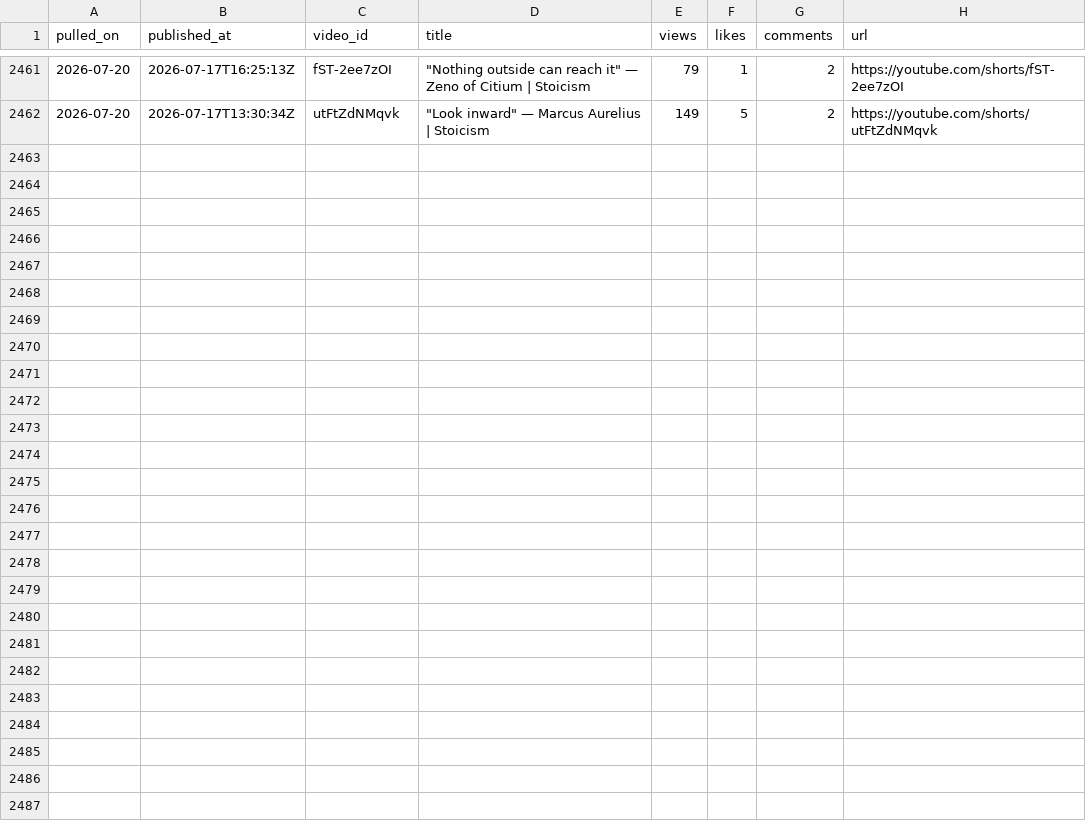
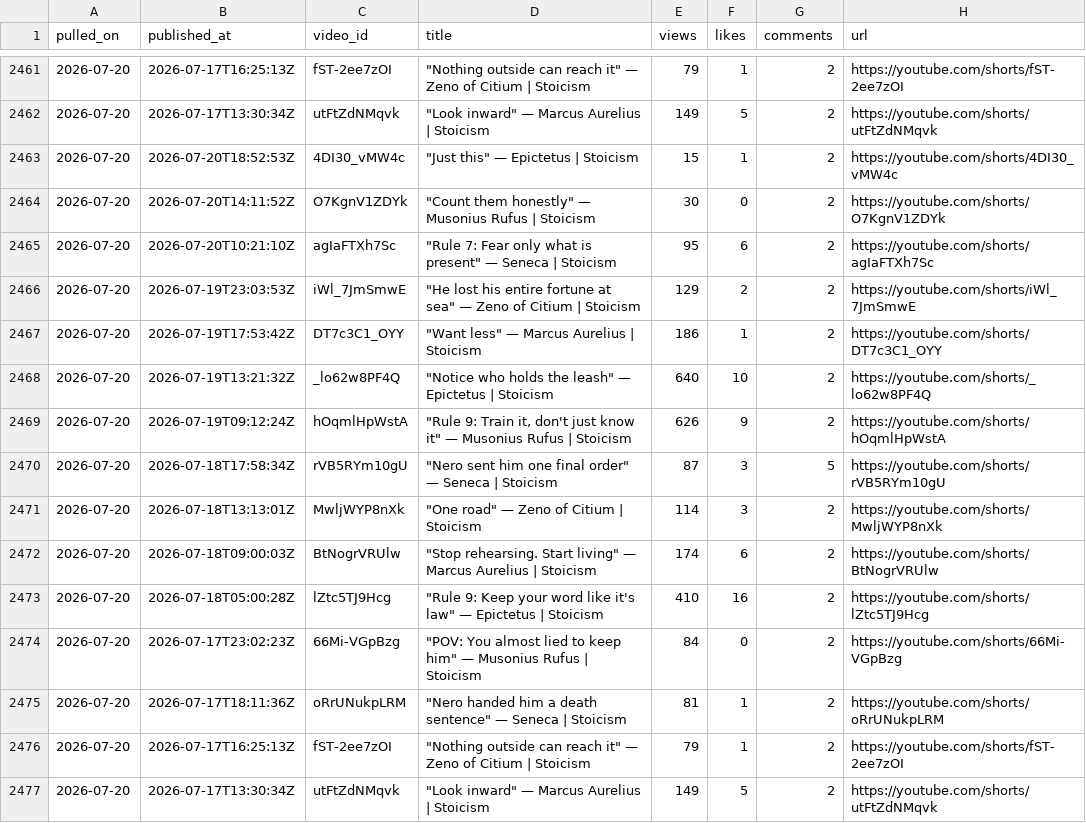
Before and after one commit to soicism2026-ex/stoic-bot, a CSV file: data/analytics.csv, drawn as a sheet; only a part is shown, gaps mark what is left out; the diff names each change by its address in the sheet, - before the commit and + after, or states it on an @@ line.

Commit message:
analytics: 2026-07-20

```diff
--- a/data/analytics.csv
+++ b/data/analytics.csv
+row 2463: 2026-07-20 | 2026-07-20T18:52:53Z | 4DI30_vMW4c | "Just this" — Epictetus | Stoicism | 15 | 1 | 2 | https://youtube.com/shorts/4DI30_vMW4c
+row 2464: 2026-07-20 | 2026-07-20T14:11:52Z | O7KgnV1ZDYk | "Count them honestly" — Musonius Rufus | Stoicism | 30 | 0 | 2 | https://youtube.com/shorts/O7KgnV1ZDYk
+row 2465: 2026-07-20 | 2026-07-20T10:21:10Z | agIaFTXh7Sc | "Rule 7: Fear only what is present" — Seneca | Stoicism | 95 | 6 | 2 | https://youtube.com/shorts/agIaFTXh7Sc
+row 2466: 2026-07-20 | 2026-07-19T23:03:53Z | iWl_7JmSmwE | "He lost his entire fortune at sea" — Zeno of Citium | Stoicism | 129 | 2 | 2 | https://youtube.com/shorts/iWl_7JmSmwE
+row 2467: 2026-07-20 | 2026-07-19T17:53:42Z | DT7c3C1_OYY | "Want less" — Marcus Aurelius | Stoicism | 186 | 1 | 2 | https://youtube.com/shorts/DT7c3C1_OYY
+row 2468: 2026-07-20 | 2026-07-19T13:21:32Z | _lo62w8PF4Q | "Notice who holds the leash" — Epictetus | Stoicism | 640 | 10 | 2 | https://youtube.com/shorts/_lo62w8PF4Q
+row 2469: 2026-07-20 | 2026-07-19T09:12:24Z | hOqmlHpWstA | "Rule 9: Train it, don't just know it" — Musonius Rufus | Stoicism | 626 | 9 | 2 | https://youtube.com/shorts/hOqmlHpWstA
+row 2470: 2026-07-20 | 2026-07-18T17:58:34Z | rVB5RYm10gU | "Nero sent him one final order" — Seneca | Stoicism | 87 | 3 | 5 | https://youtube.com/shorts/rVB5RYm10gU
+row 2471: 2026-07-20 | 2026-07-18T13:13:01Z | MwljWYP8nXk | "One road" — Zeno of Citium | Stoicism | 114 | 3 | 2 | https://youtube.com/shorts/MwljWYP8nXk
+row 2472: 2026-07-20 | 2026-07-18T09:00:03Z | BtNogrVRUlw | "Stop rehearsing. Start living" — Marcus Aurelius | Stoicism | 174 | 6 | 2 | https://youtube.com/shorts/BtNogrVRUlw
+row 2473: 2026-07-20 | 2026-07-18T05:00:28Z | lZtc5TJ9Hcg | "Rule 9: Keep your word like it's law" — Epictetus | Stoicism | 410 | 16 | 2 | https://youtube.com/shorts/lZtc5TJ9Hcg
+row 2474: 2026-07-20 | 2026-07-17T23:02:23Z | 66Mi-VGpBzg | "POV: You almost lied to keep him" — Musonius Rufus | Stoicism | 84 | 0 | 2 | https://youtube.com/shorts/66Mi-VGpBzg
+row 2475: 2026-07-20 | 2026-07-17T18:11:36Z | oRrUNukpLRM | "Nero handed him a death sentence" — Seneca | Stoicism | 81 | 1 | 2 | https://youtube.com/shorts/oRrUNukpLRM
+row 2476: 2026-07-20 | 2026-07-17T16:25:13Z | fST-2ee7zOI | "Nothing outside can reach it" — Zeno of Citium | Stoicism | 79 | 1 | 2 | https://youtube.com/shorts/fST-2ee7zOI
+row 2477: 2026-07-20 | 2026-07-17T13:30:34Z | utFtZdNMqvk | "Look inward" — Marcus Aurelius | Stoicism | 149 | 5 | 2 | https://youtube.com/shorts/utFtZdNMqvk
```
Also changed, not shown: data/channel_stats.csv.
